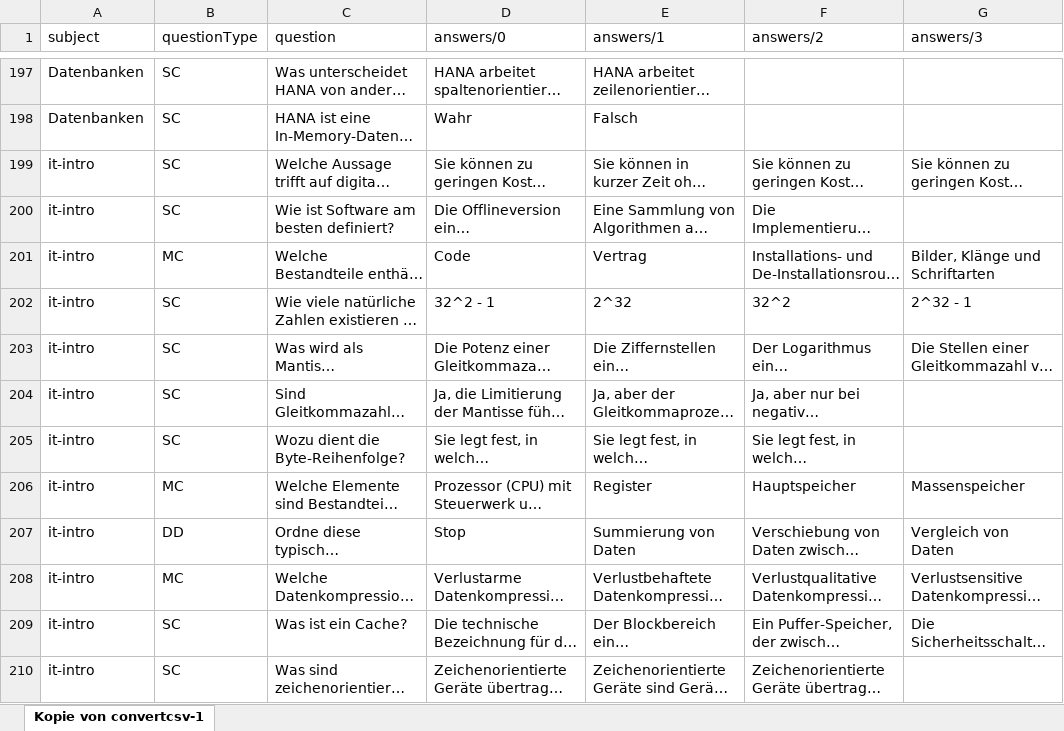
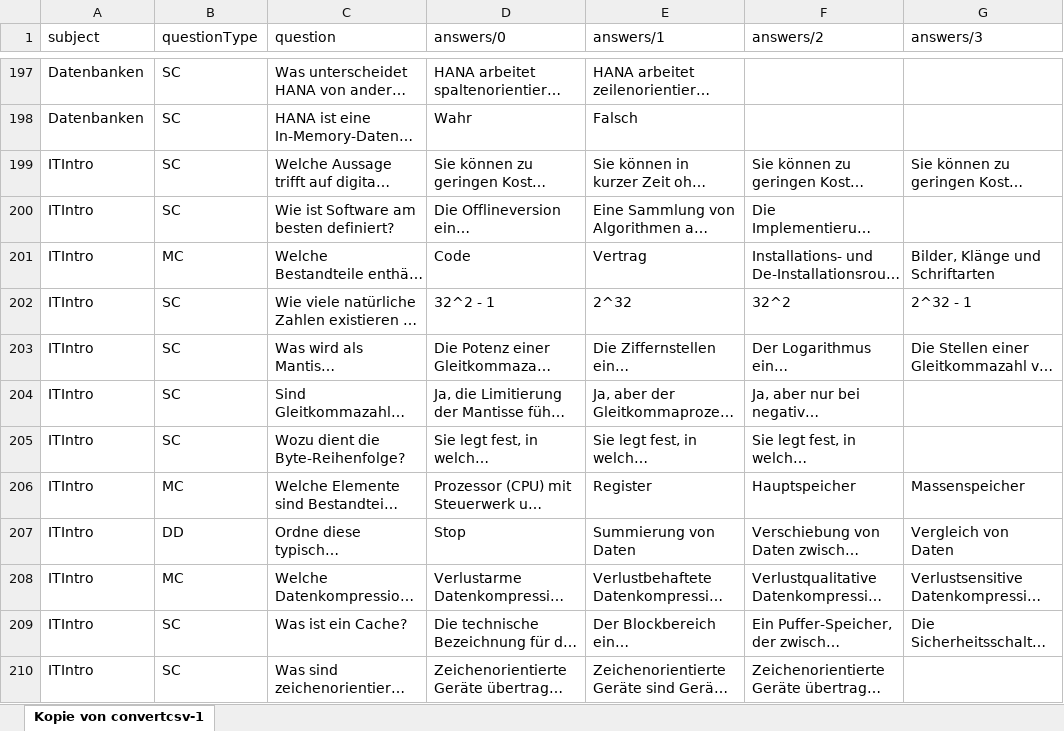
Before and after one commit to imbitdhbwma/digital-learning-imbit, an Excel workbook: brillianideas/brillianIDEAS/quiz/quiz-questions-template (1).xlsx, sheet Kopie von convertcsv-1, drawn as a sheet; only a part is shown, gaps mark what is left out; long unchanged cells end in …; values as stored, in another font and other column widths than the file's, no cell formats; the diff covers the shown part only; the diff names each change by its address in the sheet, - before the commit and + after, or states it on an @@ line.

```diff
--- a/brillianideas/brillianIDEAS/quiz/quiz-questions-template (1).xlsx (sheet Kopie von convertcsv-1)
+++ b/brillianideas/brillianIDEAS/quiz/quiz-questions-template (1).xlsx (sheet Kopie von convertcsv-1)
-A199:A210 (subject): it-intro
+A199:A210 (subject): ITIntro
```
Also changed, not shown: other rows of this sheet, cell formats.
